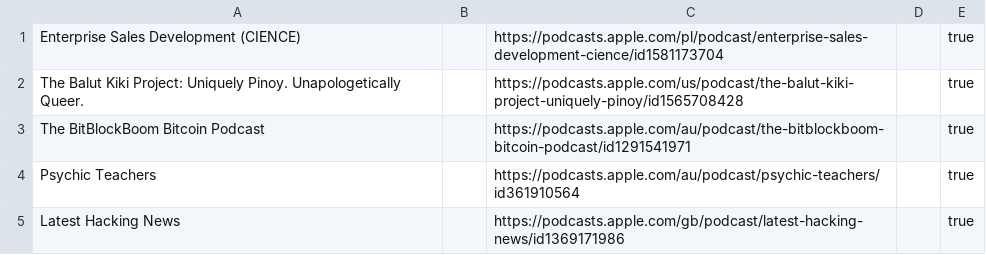
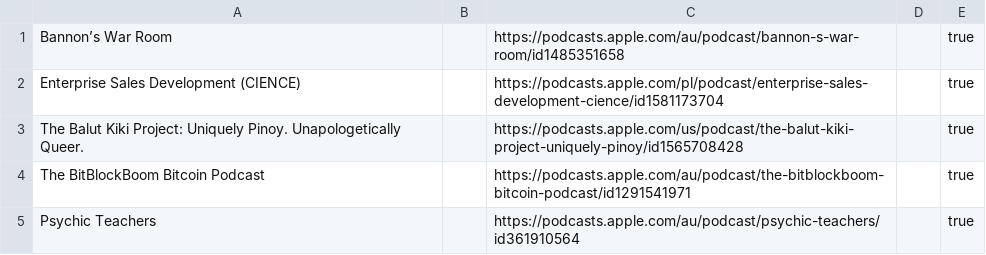
Before and after one commit to KenMercusLai/settings, a CSV file: podcast_sources.csv, drawn as a sheet; only a part is shown; the shorter side is filled out with more unchanged rows; the diff names each change by its address in the sheet, - before the commit and + after, or states it on an @@ line.

Commit message:
Update podcast_sources.csv

```diff
--- a/podcast_sources.csv
+++ b/podcast_sources.csv
+row 1: Bannon’s War Room |  | https://podcasts.apple.com/au/podcast/bannon-s-war-room/id1485351658 |  | true
```
